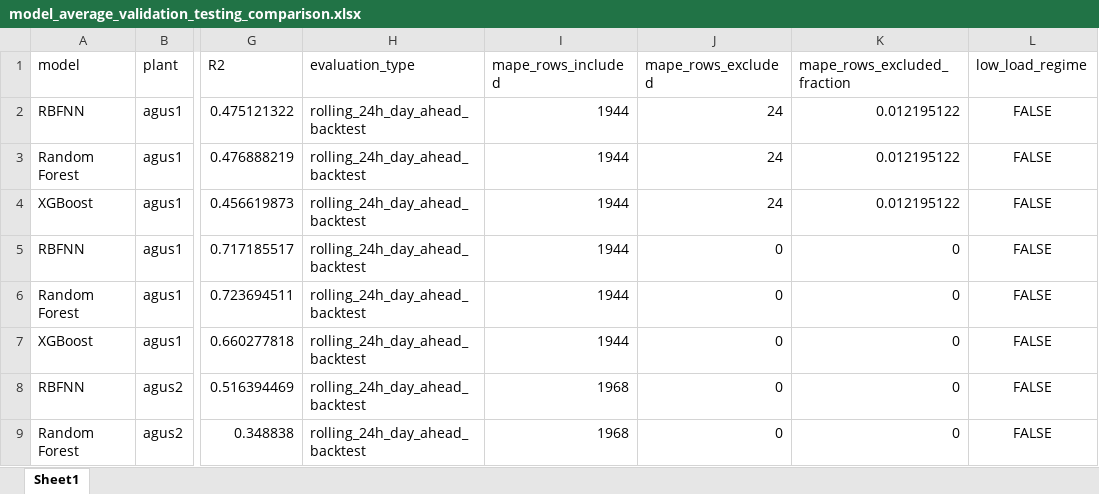
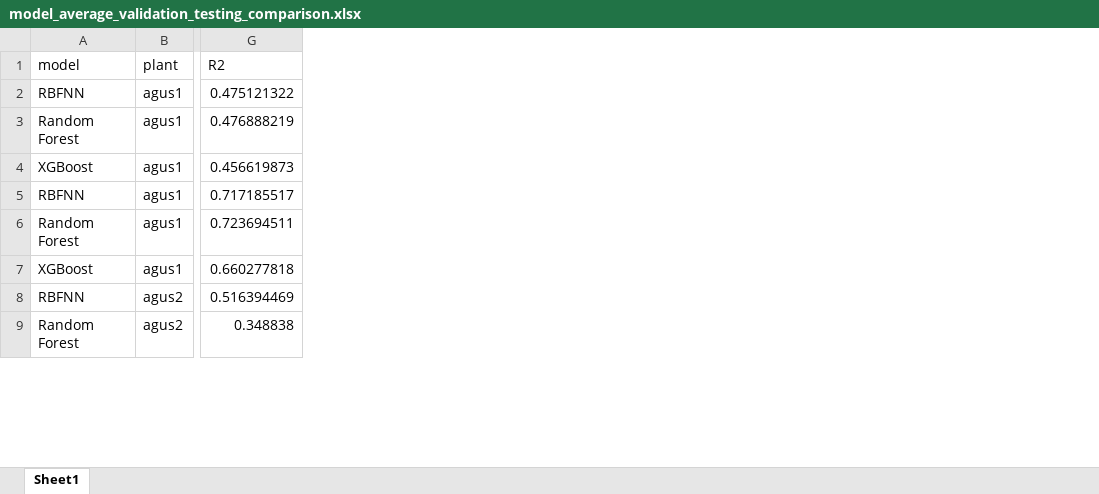
Before and after one commit to allanaspejr-ship-it/THESIS, an Excel workbook: Thesis Forecasting/metadata/overall_comparison/model_average_validation_testing_comparison.xlsx, sheet Sheet1, drawn as a sheet; only a part is shown, gaps mark what is left out; values as stored, in another font and other column widths than the file's, no borders; the diff names each change by its address in the sheet, - before the commit and + after, or states it on an @@ line.

Commit message:
Update thesis metrics and figures

```diff
--- a/Thesis Forecasting/metadata/overall_comparison/model_average_validation_testing_comparison.xlsx (sheet Sheet1)
+++ b/Thesis Forecasting/metadata/overall_comparison/model_average_validation_testing_comparison.xlsx (sheet Sheet1)
-column H (evaluation_type), rows 2-9: all rolling_24h_day_ahead_backtest
-column I (mape_rows_included), rows 2-9: 1944 | 1944 | 1944 | 1944 | 1944 | 1944 | 1968 | 1968
-column J (mape_rows_excluded), rows 2-9: 24 | 24 | 24 | 0 | 0 | 0 | 0 | 0
-column K (mape_rows_excluded_fraction), rows 2-9: 0.012195122 | 0.012195122 | 0.012195122 | 0 | 0 | 0 | 0 | 0
-column L (low_load_regime), rows 2-9: all FALSE
```
Also changed, not shown: Thesis Forecasting/metadata/overall_comparison/best_model_summary.xlsx, Thesis Forecasting/metadata/overall_comparison/plant_level_testing_comparison.xlsx, 19 other files.
